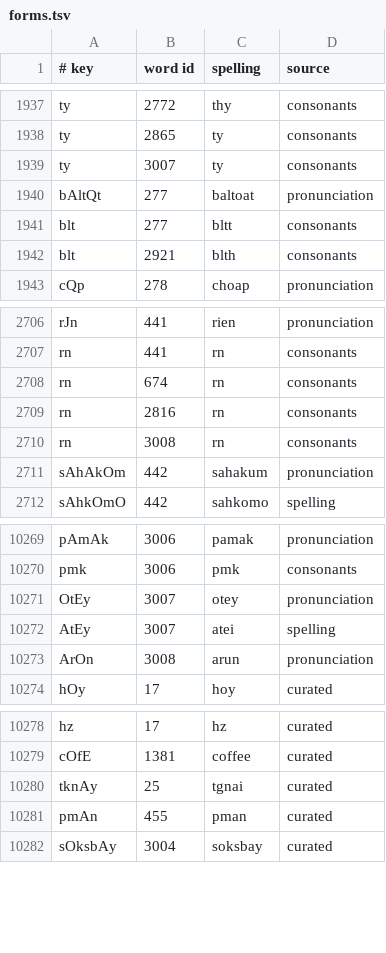
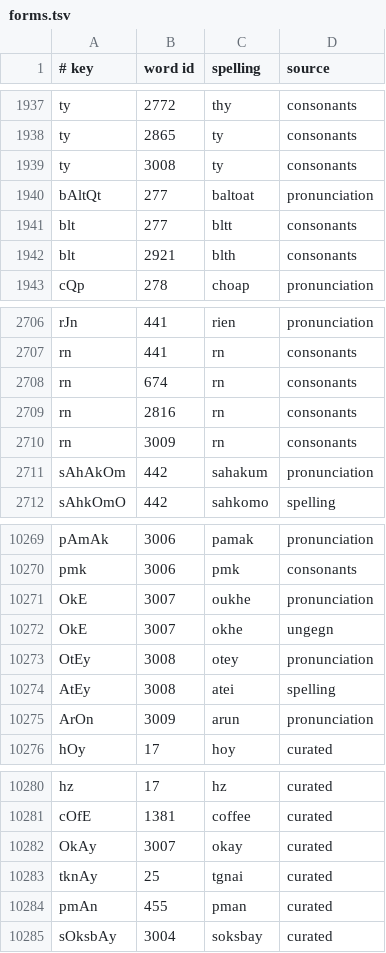
Before and after one commit to pheasaKhmer/khmer-keyboard, a TSV file: data/sample/forms.tsv, drawn as a sheet; only a part is shown, gaps mark what is left out.

```diff
--- a/data/sample/forms.tsv
+++ b/data/sample/forms.tsv
@@ -1938,3 +1938,3 @@ ty	2772	thy	consonants
 ty	2865	ty	consonants
-ty	3007	ty	consonants
+ty	3008	ty	consonants
 bAltQt	277	baltoat	pronunciation
@@ -2709,3 +2709,3 @@ rn	674	rn	consonants
 rn	2816	rn	consonants
-rn	3008	rn	consonants
+rn	3009	rn	consonants
 sAhAkOm	442	sahakum	pronunciation
@@ -10270,5 +10270,7 @@ pAmAk	3006	pamak	pronunciation
 pmk	3006	pmk	consonants
-OtEy	3007	otey	pronunciation
-AtEy	3007	atei	spelling
-ArOn	3008	arun	pronunciation
+OkE	3007	oukhe	pronunciation
+OkE	3007	okhe	ungegn
+OtEy	3008	otey	pronunciation
+AtEy	3008	atei	spelling
+ArOn	3009	arun	pronunciation
 hOy	17	hoy	curated
@@ -10279,2 +10281,3 @@ hz	17	hz	curated
 cOfE	1381	coffee	curated
+OkAy	3007	okay	curated
 tknAy	25	tgnai	curated
```
Also changed, not shown: data/sample/meta.tsv, data/sample/syllables.tsv, 12 other files.
